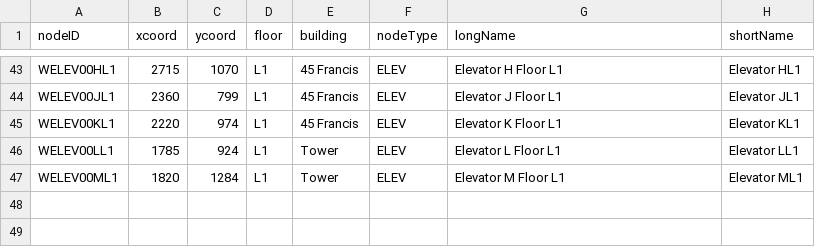
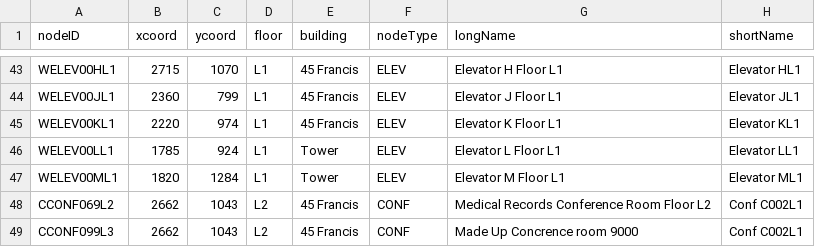
Before and after one commit to hanzalah416/Team-S-Production, a CSV file: apps/frontend/src/components/csv_data/Nodes.csv, drawn as a sheet; only a part is shown, gaps mark what is left out.

Commit message:
It works? (just the nodes tho)

```diff
--- a/apps/frontend/src/components/csv_data/Nodes.csv
+++ b/apps/frontend/src/components/csv_data/Nodes.csv
@@ -47 +47,3 @@ WELEV00LL1,1785,924,L1,Tower,ELEV,Elevator L Floor L1,Elevator LL1
 WELEV00ML1,1820,1284,L1,Tower,ELEV,Elevator M Floor L1,Elevator ML1
+CCONF069L2,2662,1043,L2,45 Francis,CONF,Medical Records Conference Room Floor L2,Conf C002L1
+CCONF099L3,2662,1043,L2,45 Francis,CONF,Made Up Concrence room 9000,Conf C002L1
```
Also changed, not shown: 5 other files.
